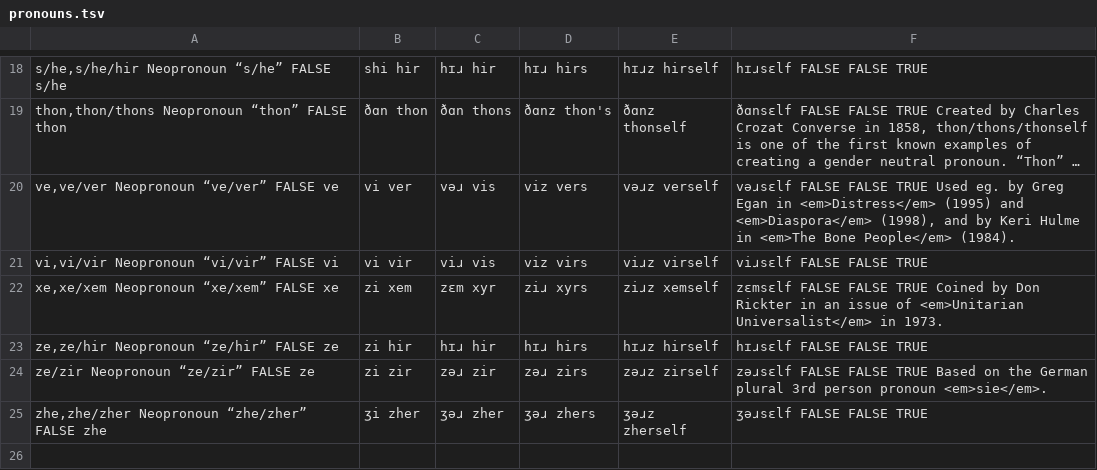
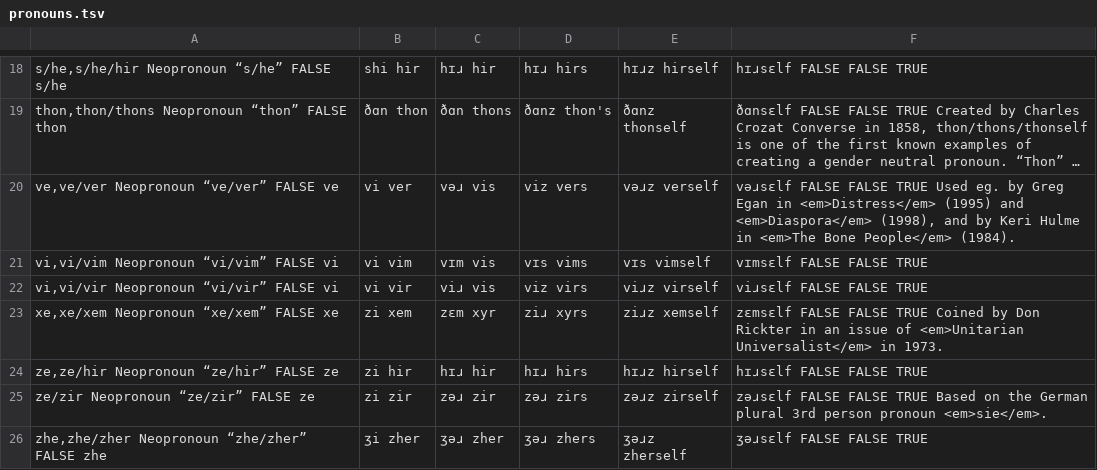
Before and after one commit to zlomenina/zajmena, a TSV file: locale/en/pronouns/pronouns.tsv, drawn as a sheet; only a part is shown, gaps mark what is left out; long unchanged cells end in …; the diff names each change by its address in the sheet, - before the commit and + after, or states it on an @@ line.

Commit message:
[en] Add vi/vim pronouns.

```diff
--- a/locale/en/pronouns/pronouns.tsv
+++ b/locale/en/pronouns/pronouns.tsv
+row 21: vi,vi/vim Neopronoun “vi/vim” FALSE vi | vi vim | vɪm vis | vɪs vims | vɪs vimself | vɪmsɛlf FALSE FALSE TRUE
```
Also changed, not shown: locale/en/pronouns/pronounGroups.tsv.
